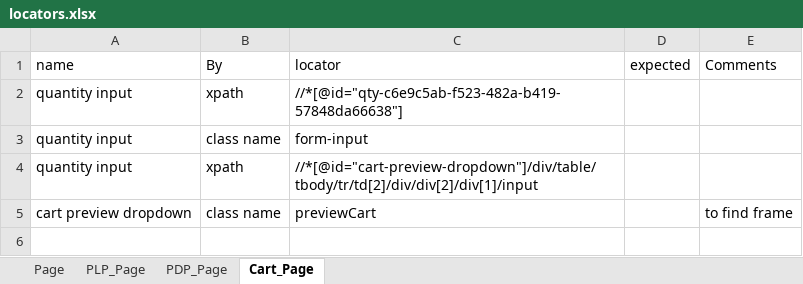
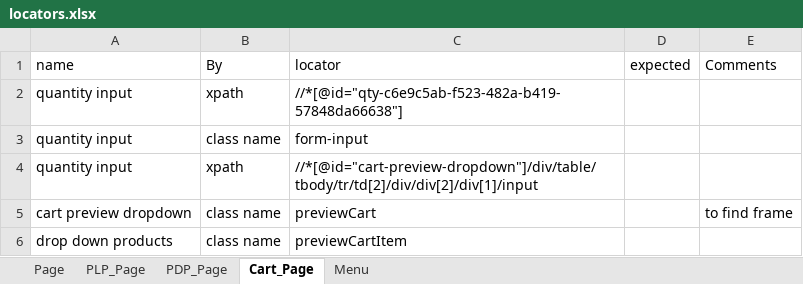
Before and after one commit to bonaris/bvt_poc, an Excel workbook: test_data/locators.xlsx, sheet Cart_Page, drawn as a sheet; values as stored, in another font and other column widths than the file's, no borders; the diff names each change by its address in the sheet, - before the commit and + after, or states it on an @@ line.

Commit message:
feat: cart has all data of added products and displayed products

```diff
--- a/test_data/locators.xlsx (sheet Cart_Page)
+++ b/test_data/locators.xlsx (sheet Cart_Page)
+sheet tab: Menu
+row 6: drop down products | class name | previewCartItem
```
Also changed, not shown: 7 other files.
